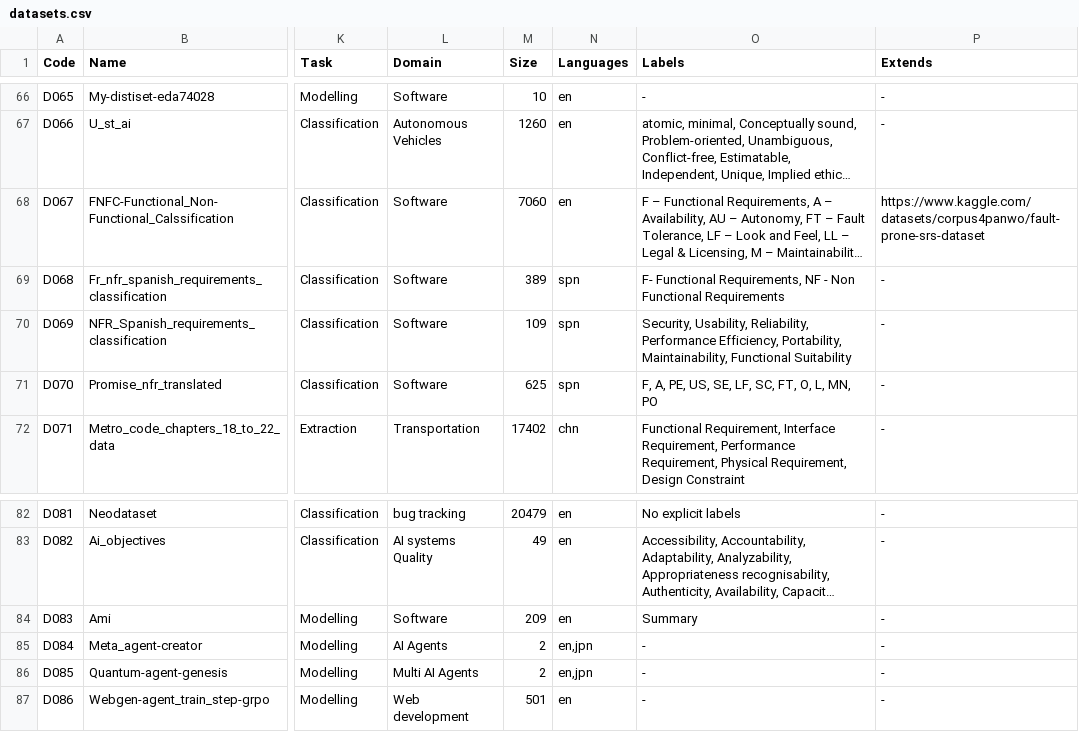
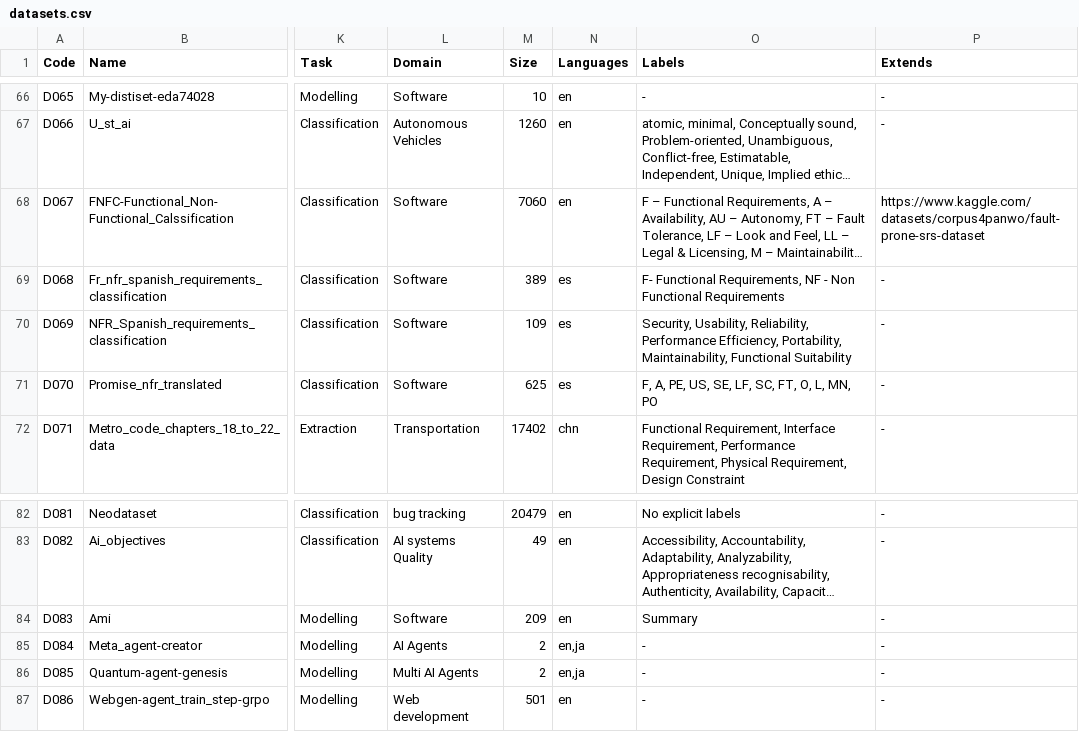
Before and after one commit to nlp4se/LLM4RE-Datasets, a CSV file: data/datasets.csv, drawn as a sheet; only a part is shown, gaps mark what is left out; long unchanged cells end in …; the diff names each change by its address in the sheet, - before the commit and + after, or states it on an @@ line.

Commit message:
Update datasets.csv

```diff
--- a/data/datasets.csv
+++ b/data/datasets.csv
-N69:N71 (Languages): spn
+N69:N71 (Languages): es
-N85:N86 (Languages): en,jpn
+N85:N86 (Languages): en,ja
```
